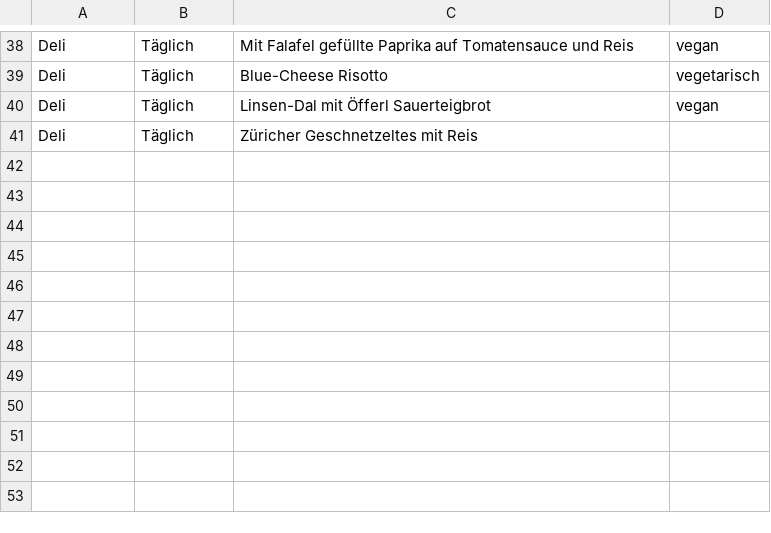
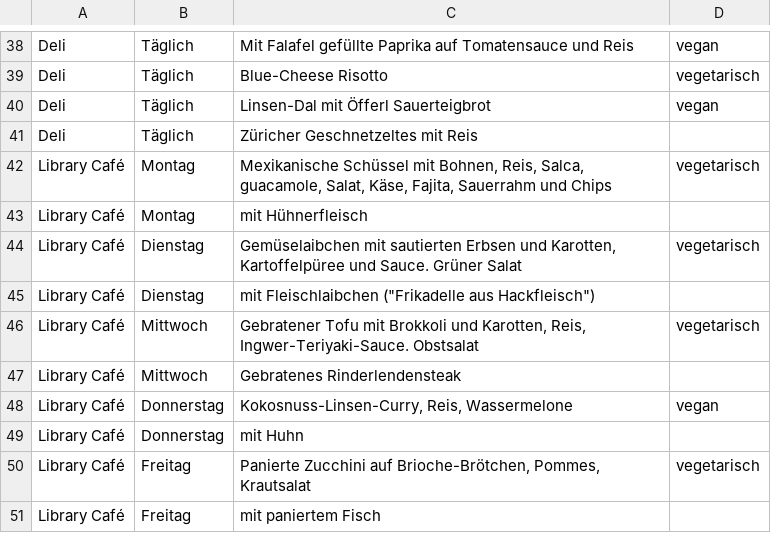
Before and after one commit to ClaraHimmelbauer/mittagsmenue_wu, a CSV file: data/menues.csv, drawn as a sheet; only a part is shown, gaps mark what is left out.

Commit message:
library cafe hinzufügen

```diff
--- a/data/menues.csv
+++ b/data/menues.csv
@@ -41 +41,11 @@ Deli;Täglich;Linsen-Dal mit Öfferl Sauerteigbrot;vegan
 Deli;Täglich;Züricher Geschnetzeltes mit Reis;
+Library Café;Montag;Mexikanische Schüssel mit Bohnen, Reis, Salca, guacamole, Salat, Käse, Fajita, Sauerrahm und Chips;vegetarisch
+Library Café;Montag;mit Hühnerfleisch;
+Library Café;Dienstag;Gemüselaibchen mit sautierten Erbsen und Karotten, Kartoffelpüree und Sauce. Grüner Salat;vegetarisch
+Library Café;Dienstag;"mit Fleischlaibchen (""Frikadelle aus Hackfleisch"")";
+Library Café;Mittwoch;Gebratener Tofu mit Brokkoli und Karotten, Reis, Ingwer-Teriyaki-Sauce. Obstsalat;vegetarisch
+Library Café;Mittwoch;Gebratenes Rinderlendensteak;
+Library Café;Donnerstag;Kokosnuss-Linsen-Curry, Reis, Wassermelone;vegan
+Library Café;Donnerstag;mit Huhn;
+Library Café;Freitag;Panierte Zucchini auf Brioche-Brötchen, Pommes, Krautsalat;vegetarisch
+Library Café;Freitag;mit paniertem Fisch;
```
